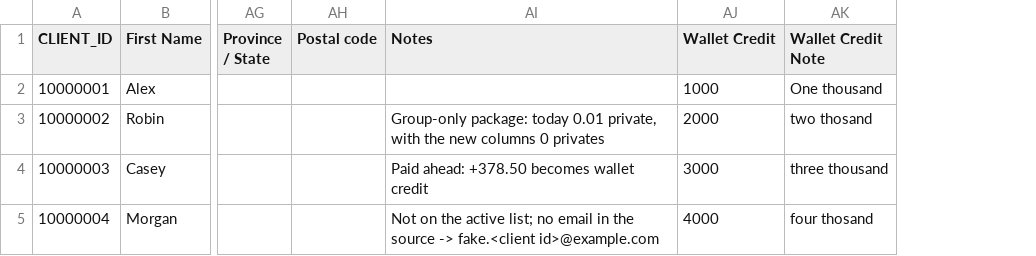
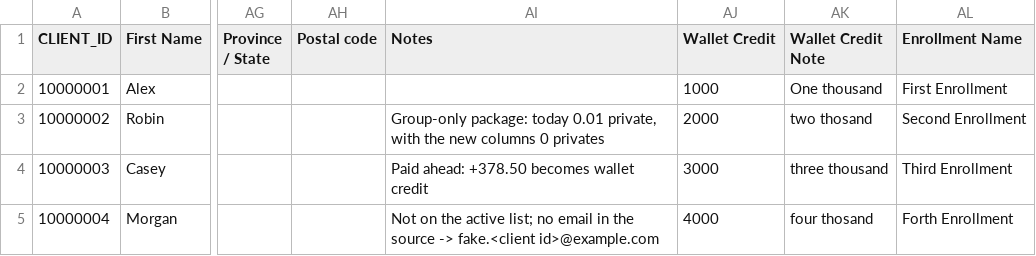
Before and after one commit to SoumyadebK/doable, a CSV file: uploads/demo_sheet/Demo Sheet (Customers & Enrollments).csv, drawn as a sheet; only a part is shown, gaps mark what is left out; the diff names each change by its address in the sheet, - before the commit and + after, or states it on an @@ line.

```diff
--- a/uploads/demo_sheet/Demo Sheet (Customers & Enrollments).csv
+++ b/uploads/demo_sheet/Demo Sheet (Customers & Enrollments).csv
+column AL (Enrollment Name), rows 2-5: First Enrollment | Second Enrollment | Third Enrollment | Forth Enrollment
```
Also changed, not shown: 3 other files.
